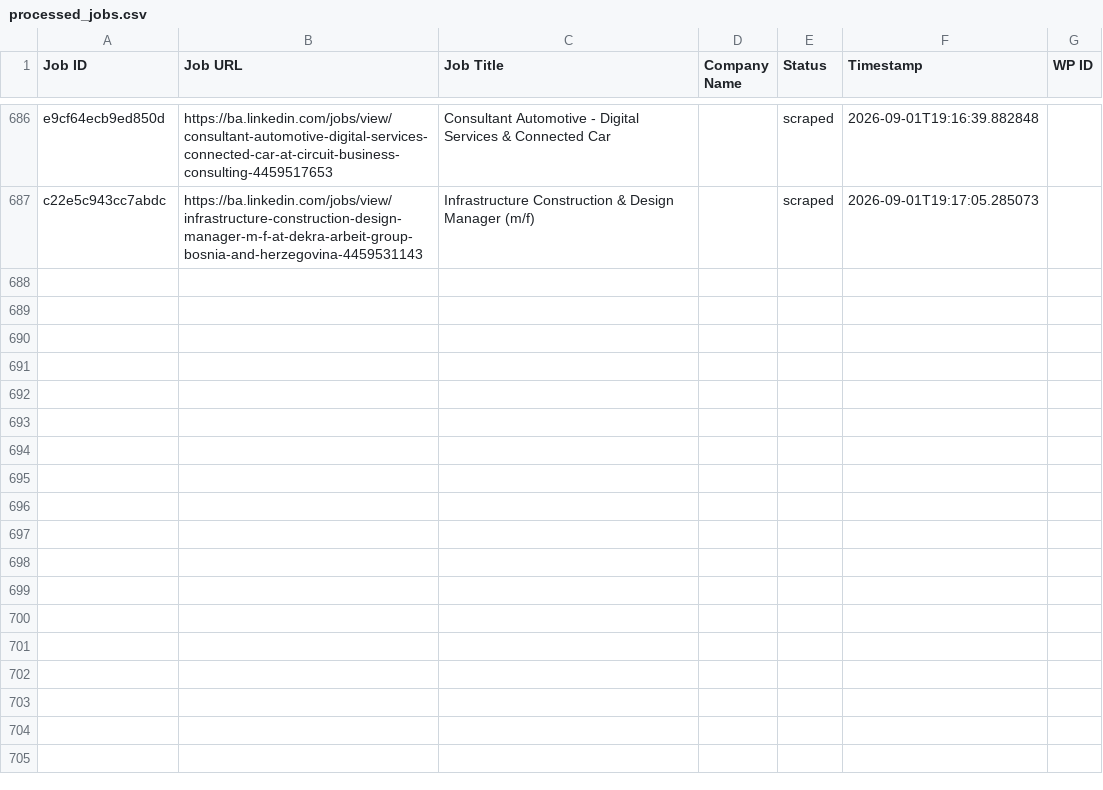
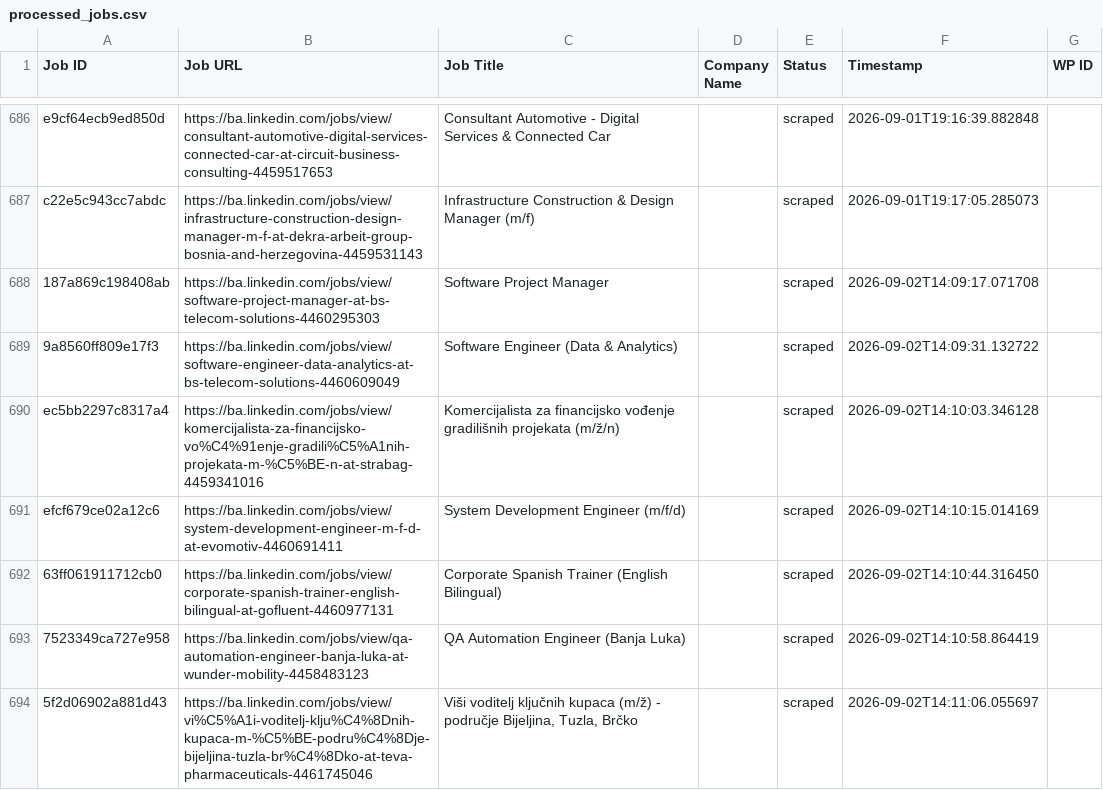
Before and after one commit to mimusdesign/ba, a CSV file: processed_jobs.csv, drawn as a sheet; only a part is shown, gaps mark what is left out.

```diff
--- a/processed_jobs.csv
+++ b/processed_jobs.csv
@@ -687 +687,8 @@ e9cf64ecb9ed850d,https://ba.linkedin.com/jobs/view/consultant-automotive-digital
 c22e5c943cc7abdc,https://ba.linkedin.com/jobs/view/infrastructure-construction-design-manager-m-f-at-dekra-arbeit-group-bosnia-and-herzegovina-4459531143,Infrastructure Construction & Design Manager (m/f),,scraped,2026-09-01T19:17:05.285073,
+187a869c198408ab,https://ba.linkedin.com/jobs/view/software-project-manager-at-bs-telecom-solutions-4460295303,Software Project Manager,,scraped,2026-09-02T14:09:17.071708,
+9a8560ff809e17f3,https://ba.linkedin.com/jobs/view/software-engineer-data-analytics-at-bs-telecom-solutions-4460609049,Software Engineer (Data & Analytics),,scraped,2026-09-02T14:09:31.132722,
+ec5bb2297c8317a4,https://ba.linkedin.com/jobs/view/komercijalista-za-financijsko-vo%C4%91enje-gradili%C5%A1nih-projekata-m-%C5%BE-n-at-strabag-4459341016,Komercijalista za financijsko vođenje gradilišnih projekata (m/ž/n),,scraped,2026-09-02T14:10:03.346128,
+efcf679ce02a12c6,https://ba.linkedin.com/jobs/view/system-development-engineer-m-f-d-at-evomotiv-4460691411,System Development Engineer (m/f/d),,scraped,2026-09-02T14:10:15.014169,
+63ff061911712cb0,https://ba.linkedin.com/jobs/view/corporate-spanish-trainer-english-bilingual-at-gofluent-4460977131,Corporate Spanish Trainer (English Bilingual),,scraped,2026-09-02T14:10:44.316450,
+7523349ca727e958,https://ba.linkedin.com/jobs/view/qa-automation-engineer-banja-luka-at-wunder-mobility-4458483123,QA Automation Engineer (Banja Luka),,scraped,2026-09-02T14:10:58.864419,
+5f2d06902a881d43,https://ba.linkedin.com/jobs/view/vi%C5%A1i-voditelj-klju%C4%8Dnih-kupaca-m-%C5%BE-podru%C4%8Dje-bijeljina-tuzla-br%C4%8Dko-at-teva-pharmaceuticals-4461745046,"Viši voditelj ključnih kupaca (m/ž) - područje Bijeljina, Tuzla, Brčko",,scraped,2026-09-02T14:11:06.055697,
```
